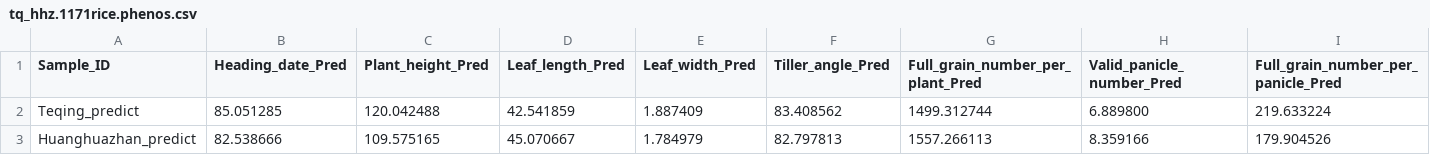
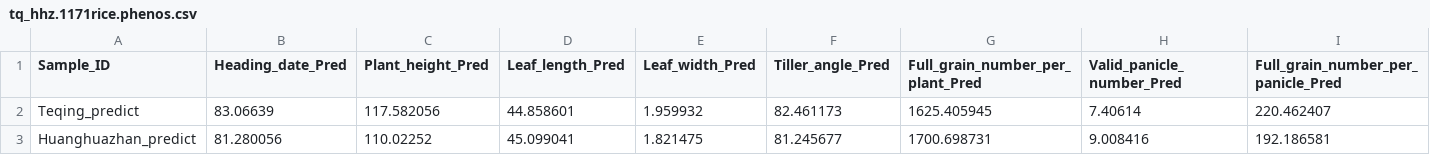
Before and after one commit to GooLey1025/Aquila-GS, a CSV file: evolve/tq_hhz.1171rice.phenos.csv, drawn as a sheet; only a part is shown; the diff covers the shown part only; the diff names each change by its address in the sheet, - before the commit and + after, or states it on an @@ line.

```diff
--- a/evolve/tq_hhz.1171rice.phenos.csv
+++ b/evolve/tq_hhz.1171rice.phenos.csv
-B2 (Heading_date_Pred): 85.051285
+B2 (Heading_date_Pred): 83.06639
-C2 (Plant_height_Pred): 120.042488
+C2 (Plant_height_Pred): 117.582056
-D2 (Leaf_length_Pred): 42.541859
+D2 (Leaf_length_Pred): 44.858601
-E2 (Leaf_width_Pred): 1.887409
+E2 (Leaf_width_Pred): 1.959932
-F2 (Tiller_angle_Pred): 83.408562
+F2 (Tiller_angle_Pred): 82.461173
-G2 (Full_grain_number_per_plant_Pred): 1499.312744
+G2 (Full_grain_number_per_plant_Pred): 1625.405945
-H2 (Valid_panicle_number_Pred): 6.889800
+H2 (Valid_panicle_number_Pred): 7.40614
-I2: 219.633224
+I2: 220.462407
-B3 (Heading_date_Pred): 82.538666
+B3 (Heading_date_Pred): 81.280056
-C3 (Plant_height_Pred): 109.575165
+C3 (Plant_height_Pred): 110.02252
-D3 (Leaf_length_Pred): 45.070667
+D3 (Leaf_length_Pred): 45.099041
-E3 (Leaf_width_Pred): 1.784979
+E3 (Leaf_width_Pred): 1.821475
-F3 (Tiller_angle_Pred): 82.797813
+F3 (Tiller_angle_Pred): 81.245677
-G3 (Full_grain_number_per_plant_Pred): 1557.266113
+G3 (Full_grain_number_per_plant_Pred): 1700.698731
-H3 (Valid_panicle_number_Pred): 8.359166
+H3 (Valid_panicle_number_Pred): 9.008416
-I3: 179.904526
+I3: 192.186581
```
Also changed, not shown: 34 edited cells elsewhere in this file, 6 other files.
